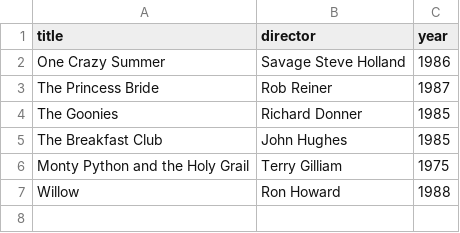
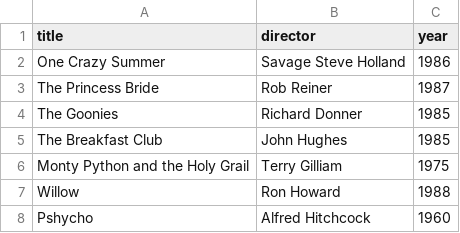
Before and after one commit to Shaclop/webflyx, a CSV file: classics.csv, drawn as a sheet; the diff names each change by its address in the sheet, - before the commit and + after, or states it on an @@ line.

Commit message:
L:New classic added

```diff
--- a/classics.csv
+++ b/classics.csv
+row 8: Pshycho | Alfred Hitchcock | 1960
```
